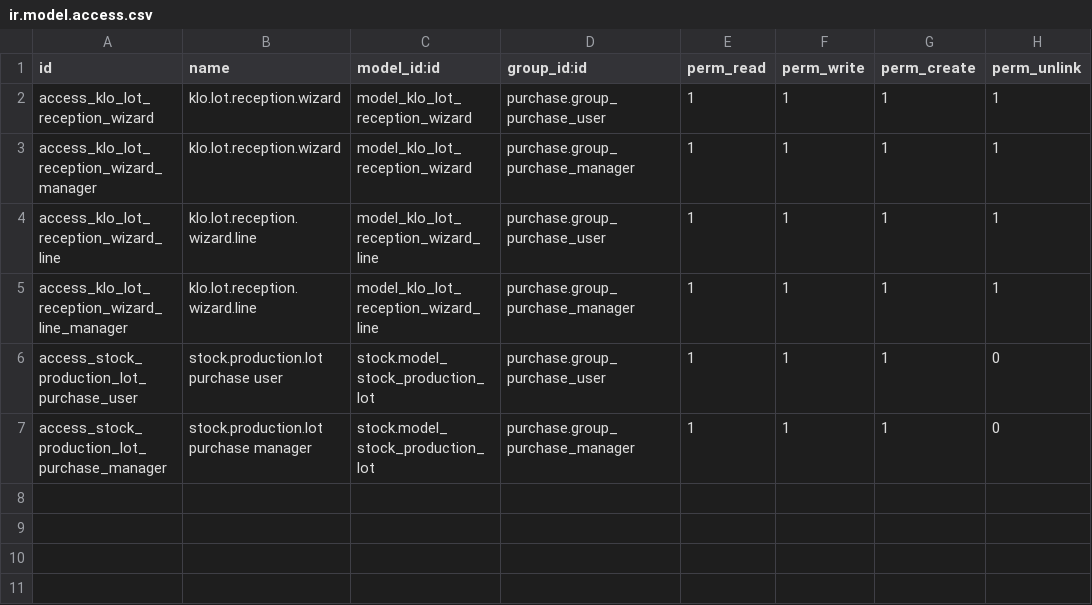
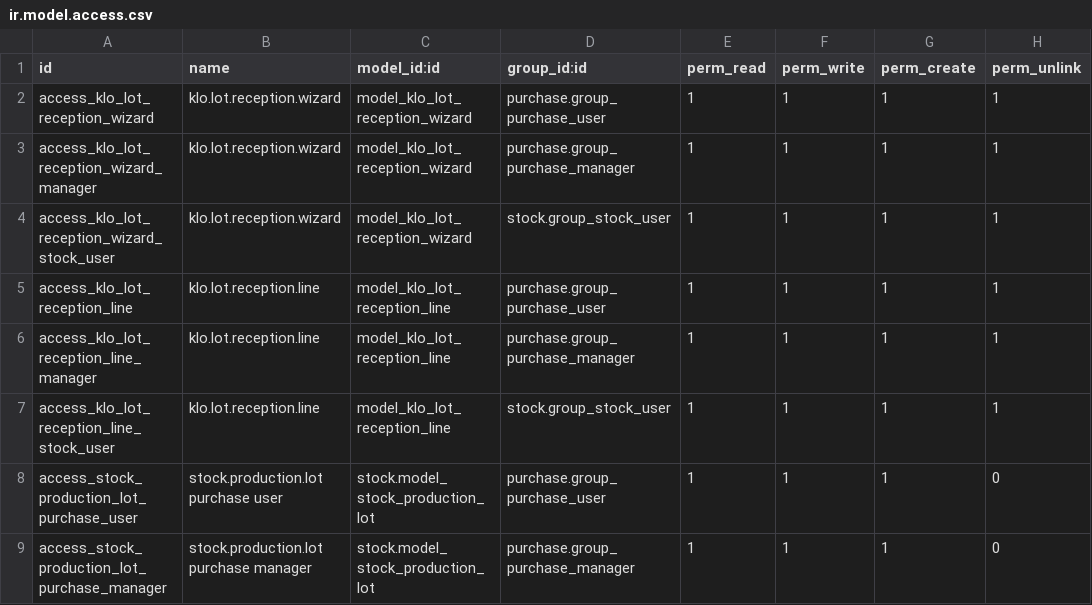
Before and after one commit to klosll/extra, a CSV file: klo_wizard_lot_reception/security/ir.model.access.csv, drawn as a sheet.

Commit message:
klo_wizard_lot_reception: líneas persistentes por albarán y botón visible tras validar (solo lectura)
- Wizard y líneas pasan a models.Model (un wizard persistente por albarán).
- Campo state (draft/done) para no reprocesar líneas al revalidar.
- Acceso añadido para stock.group_stock_user.

```diff
--- a/klo_wizard_lot_reception/security/ir.model.access.csv
+++ b/klo_wizard_lot_reception/security/ir.model.access.csv
@@ -3,4 +3,6 @@ access_klo_lot_reception_wizard,klo.lot.reception.wizard,model_klo_lot_reception
 access_klo_lot_reception_wizard_manager,klo.lot.reception.wizard,model_klo_lot_reception_wizard,purchase.group_purchase_manager,1,1,1,1
-access_klo_lot_reception_wizard_line,klo.lot.reception.wizard.line,model_klo_lot_reception_wizard_line,purchase.group_purchase_user,1,1,1,1
-access_klo_lot_reception_wizard_line_manager,klo.lot.reception.wizard.line,model_klo_lot_reception_wizard_line,purchase.group_purchase_manager,1,1,1,1
+access_klo_lot_reception_wizard_stock_user,klo.lot.reception.wizard,model_klo_lot_reception_wizard,stock.group_stock_user,1,1,1,1
+access_klo_lot_reception_line,klo.lot.reception.line,model_klo_lot_reception_line,purchase.group_purchase_user,1,1,1,1
+access_klo_lot_reception_line_manager,klo.lot.reception.line,model_klo_lot_reception_line,purchase.group_purchase_manager,1,1,1,1
+access_klo_lot_reception_line_stock_user,klo.lot.reception.line,model_klo_lot_reception_line,stock.group_stock_user,1,1,1,1
 access_stock_production_lot_purchase_user,stock.production.lot purchase user,stock.model_stock_production_lot,purchase.group_purchase_user,1,1,1,0
```
Also changed, not shown: 8 other files.
